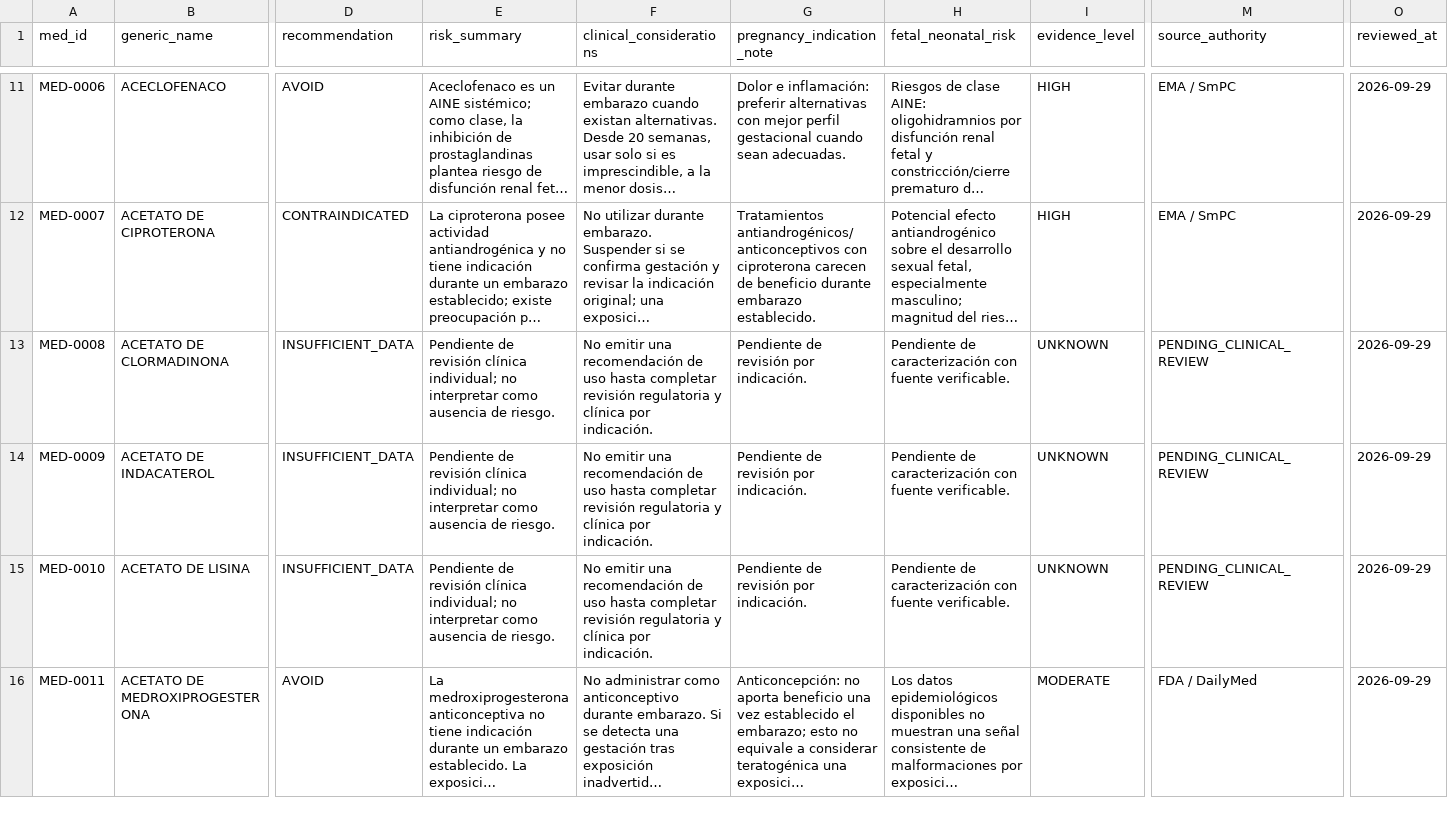
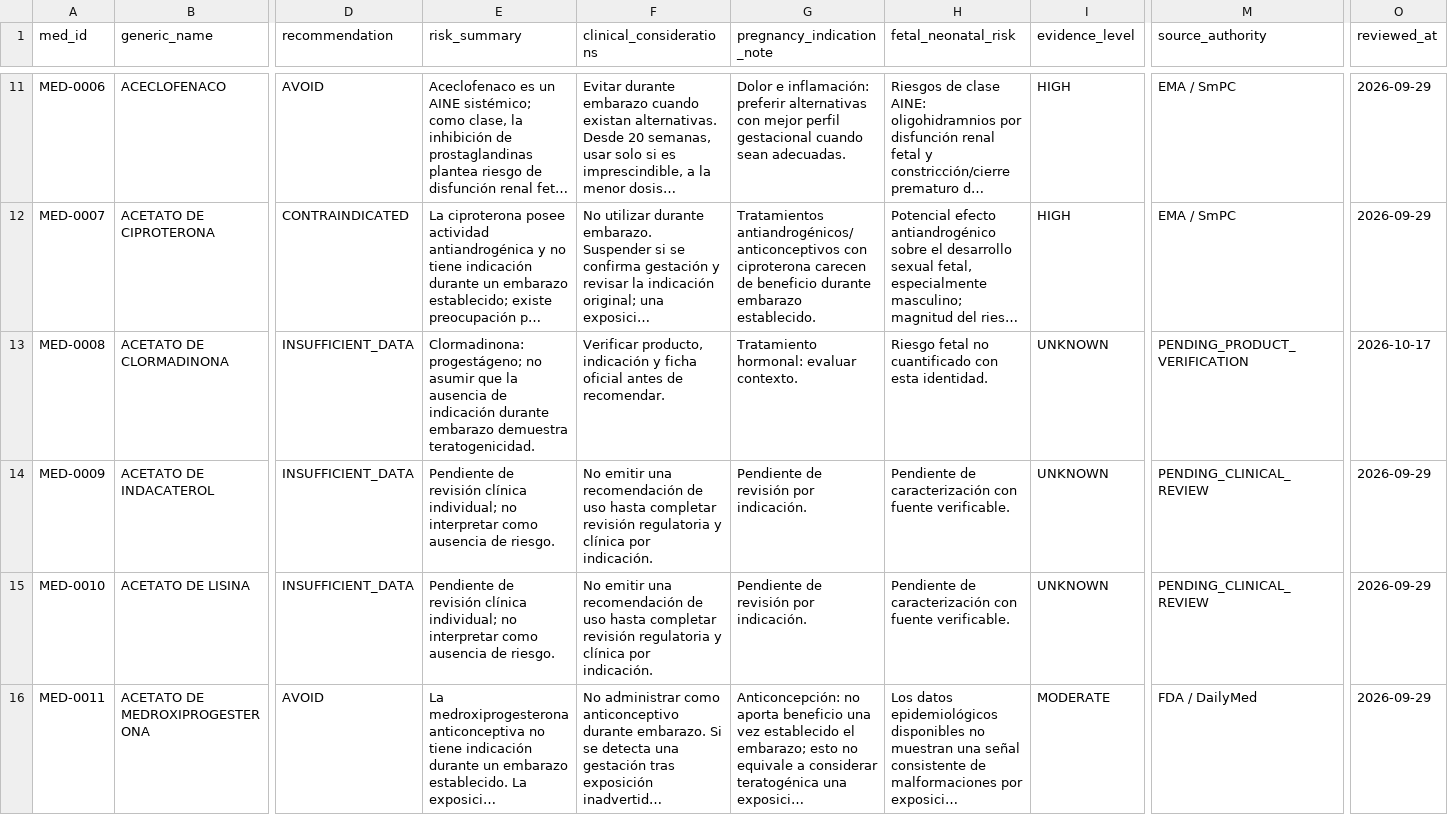
Before and after one commit to comincinieric56-maker/medcalc-clinico, a CSV file: MEDCALC_PREGNANCY_CLINICAL_GUIDANCE_V1.csv, drawn as a sheet; only a part is shown, gaps mark what is left out; long unchanged cells end in …; the diff covers the shown part only; the diff names each change by its address in the sheet, - before the commit and + after, or states it on an @@ line.

Commit message:
Batch audit ten pregnancy medicines: three clinical cautions and seven identity-specific review notes

```diff
--- a/MEDCALC_PREGNANCY_CLINICAL_GUIDANCE_V1.csv
+++ b/MEDCALC_PREGNANCY_CLINICAL_GUIDANCE_V1.csv
-E13 (risk_summary): Pendiente de revisión clínica individual; no interpretar como ausencia de riesgo.
+E13 (risk_summary): Clormadinona: progestágeno; no asumir que la ausencia de indicación durante embarazo demuestra teratogenicidad.
-F13 (clinical_considerations): No emitir una recomendación de uso hasta completar revisión regulatoria y clínica por indicación.
+F13 (clinical_considerations): Verificar producto, indicación y ficha oficial antes de recomendar.
-G13 (pregnancy_indication_note): Pendiente de revisión por indicación.
+G13 (pregnancy_indication_note): Tratamiento hormonal: evaluar contexto.
-H13 (fetal_neonatal_risk): Pendiente de caracterización con fuente verificable.
+H13 (fetal_neonatal_risk): Riesgo fetal no cuantificado con esta identidad.
-M13 (source_authority): PENDING_CLINICAL_REVIEW
+M13 (source_authority): PENDING_PRODUCT_VERIFICATION
-O13 (reviewed_at): 2026-09-29
+O13 (reviewed_at): 2026-10-17
```
Also changed, not shown: 66 edited cells elsewhere in this file.
